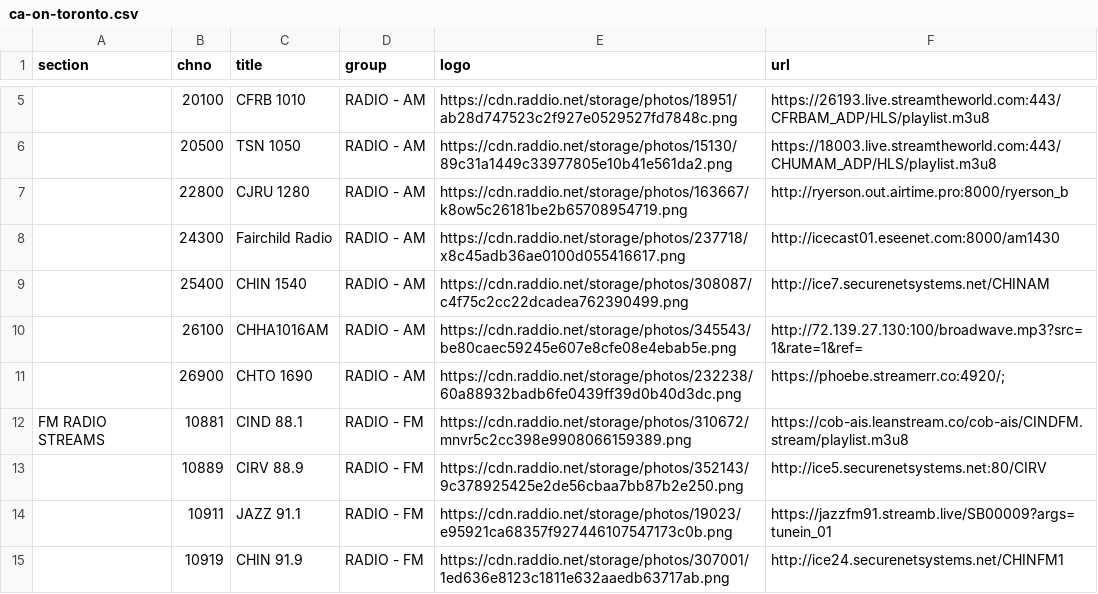
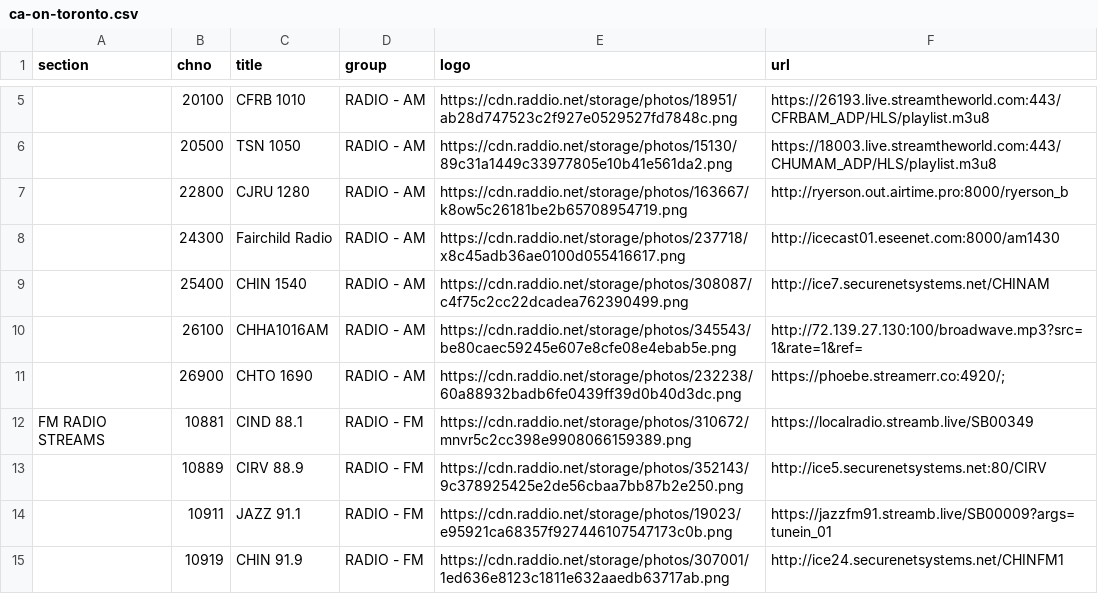
Before and after one commit to sethwv/radio, a CSV file: ca-on-toronto.csv, drawn as a sheet; only a part is shown, gaps mark what is left out; the diff names each change by its address in the sheet, - before the commit and + after, or states it on an @@ line.

Commit message:
Update Inde 88

```diff
--- a/ca-on-toronto.csv
+++ b/ca-on-toronto.csv
-F12 (url): https://cob-ais.leanstream.co/cob-ais/CINDFM.stream/playlist.m3u8
+F12 (url): https://localradio.streamb.live/SB00349
```
